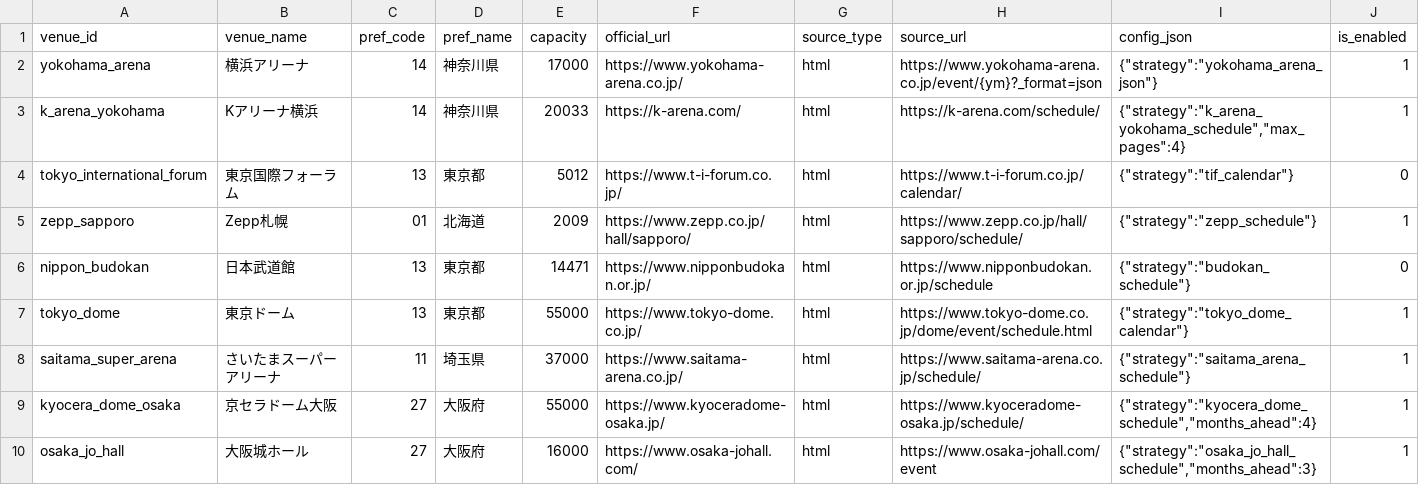
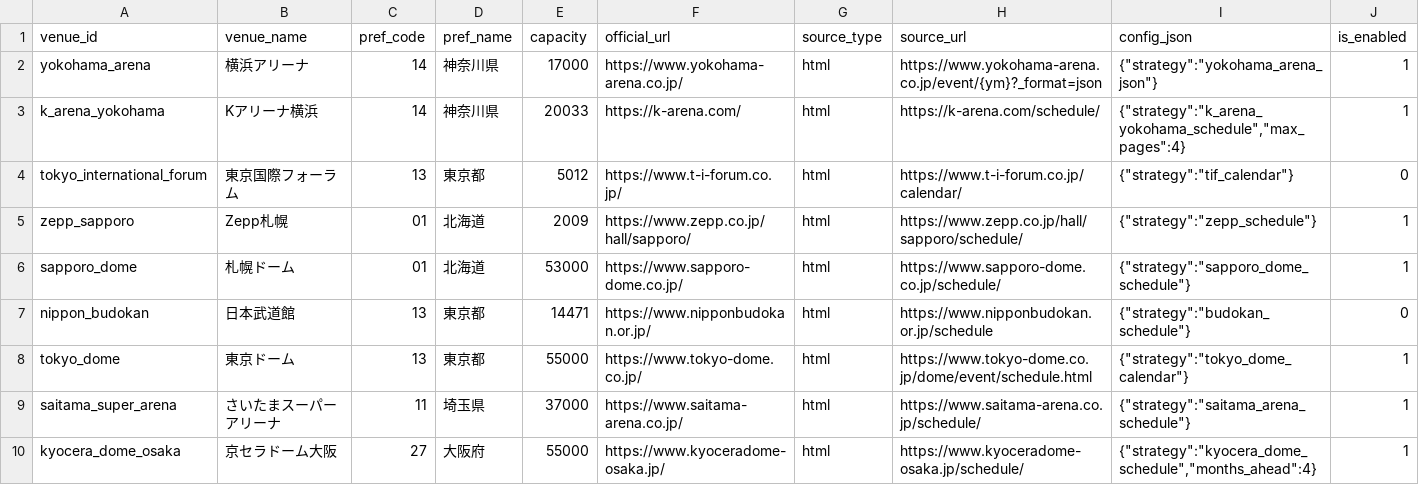
Before and after one commit to NemuKei/market-stats-viewer, a CSV file: data/venue_registry.csv, drawn as a sheet; only a part is shown; the shorter side is filled out with more unchanged rows.

Commit message:
Add Sapporo Dome event source

```diff
--- a/data/venue_registry.csv
+++ b/data/venue_registry.csv
@@ -5,2 +5,3 @@ tokyo_international_forum,東京国際フォーラム,13,東京都,5012,https://
 zepp_sapporo,Zepp札幌,01,北海道,2009,https://www.zepp.co.jp/hall/sapporo/,html,https://www.zepp.co.jp/hall/sapporo/schedule/,"{""strategy"":""zepp_schedule""}",1
+sapporo_dome,札幌ドーム,01,北海道,53000,https://www.sapporo-dome.co.jp/,html,https://www.sapporo-dome.co.jp/schedule/,"{""strategy"":""sapporo_dome_schedule""}",1
 nippon_budokan,日本武道館,13,東京都,14471,https://www.nipponbudokan.or.jp/,html,https://www.nipponbudokan.or.jp/schedule,"{""strategy"":""budokan_schedule""}",0
```
Also changed, not shown: 3 other files.
